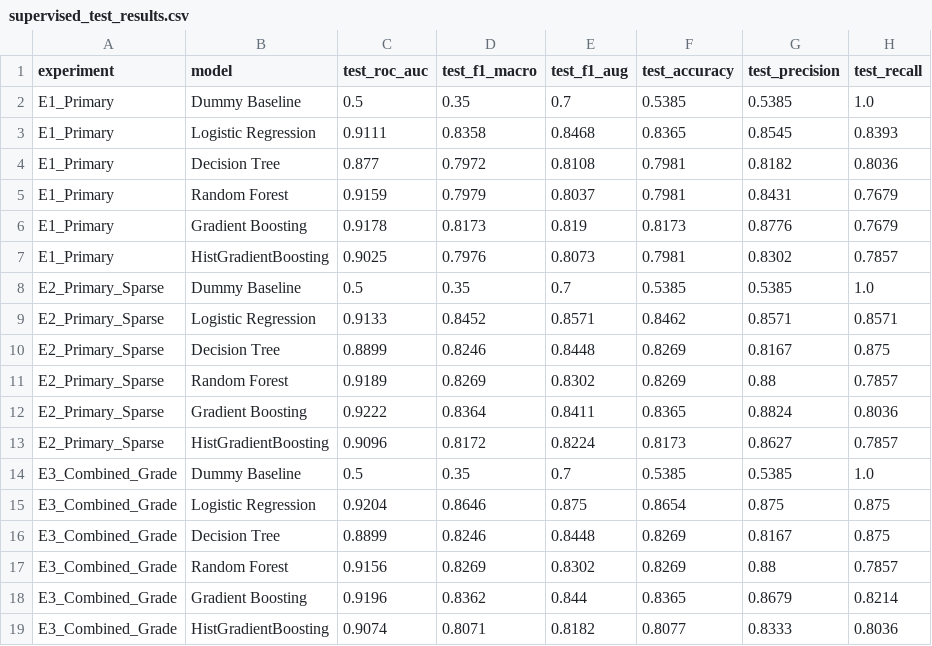
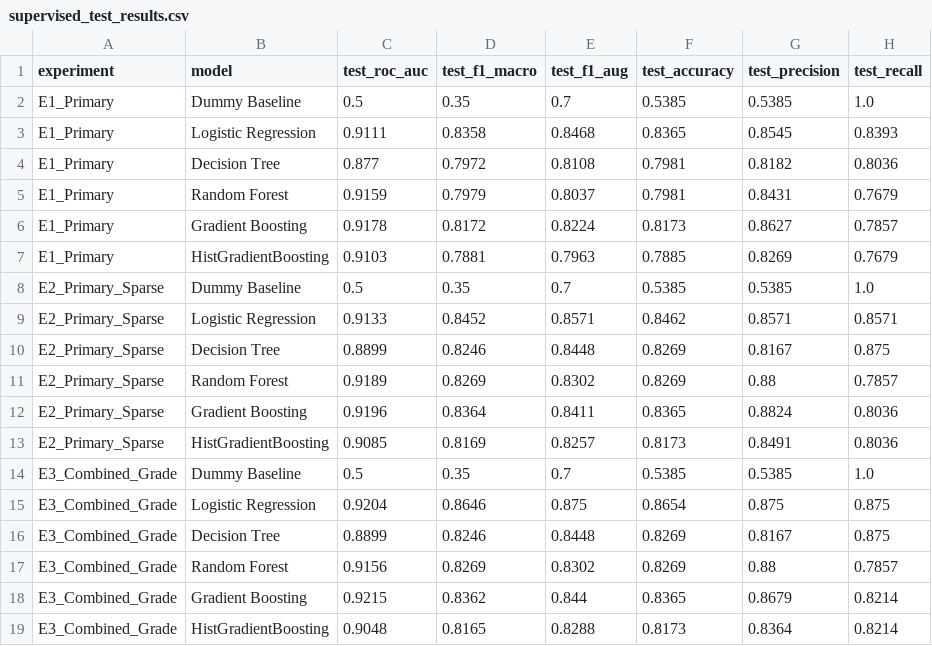
Before and after one commit to Shivesh-2307/Educational-Data-Mining, a CSV file: SHAP_Analysis/outputs/tables/supervised_test_results.csv, drawn as a sheet.

```diff
--- a/SHAP_Analysis/outputs/tables/supervised_test_results.csv
+++ b/SHAP_Analysis/outputs/tables/supervised_test_results.csv
@@ -5,4 +5,4 @@ E1_Primary,Decision Tree,0.877,0.7972,0.8108,0.7981,0.8182,0.8036
 E1_Primary,Random Forest,0.9159,0.7979,0.8037,0.7981,0.8431,0.7679
-E1_Primary,Gradient Boosting,0.9178,0.8173,0.819,0.8173,0.8776,0.7679
-E1_Primary,HistGradientBoosting,0.9025,0.7976,0.8073,0.7981,0.8302,0.7857
+E1_Primary,Gradient Boosting,0.9178,0.8172,0.8224,0.8173,0.8627,0.7857
+E1_Primary,HistGradientBoosting,0.9103,0.7881,0.7963,0.7885,0.8269,0.7679
 E2_Primary_Sparse,Dummy Baseline,0.5,0.35,0.7,0.5385,0.5385,1.0
@@ -11,4 +11,4 @@ E2_Primary_Sparse,Decision Tree,0.8899,0.8246,0.8448,0.8269,0.8167,0.875
 E2_Primary_Sparse,Random Forest,0.9189,0.8269,0.8302,0.8269,0.88,0.7857
-E2_Primary_Sparse,Gradient Boosting,0.9222,0.8364,0.8411,0.8365,0.8824,0.8036
-E2_Primary_Sparse,HistGradientBoosting,0.9096,0.8172,0.8224,0.8173,0.8627,0.7857
+E2_Primary_Sparse,Gradient Boosting,0.9196,0.8364,0.8411,0.8365,0.8824,0.8036
+E2_Primary_Sparse,HistGradientBoosting,0.9085,0.8169,0.8257,0.8173,0.8491,0.8036
 E3_Combined_Grade,Dummy Baseline,0.5,0.35,0.7,0.5385,0.5385,1.0
@@ -17,3 +17,3 @@ E3_Combined_Grade,Decision Tree,0.8899,0.8246,0.8448,0.8269,0.8167,0.875
 E3_Combined_Grade,Random Forest,0.9156,0.8269,0.8302,0.8269,0.88,0.7857
-E3_Combined_Grade,Gradient Boosting,0.9196,0.8362,0.844,0.8365,0.8679,0.8214
-E3_Combined_Grade,HistGradientBoosting,0.9074,0.8071,0.8182,0.8077,0.8333,0.8036
+E3_Combined_Grade,Gradient Boosting,0.9215,0.8362,0.844,0.8365,0.8679,0.8214
+E3_Combined_Grade,HistGradientBoosting,0.9048,0.8165,0.8288,0.8173,0.8364,0.8214
```
Also changed, not shown: SHAP_Analysis/outputs/tables/grade_stratified_results.csv, SHAP_Analysis/outputs/tables/shap_feature_importance_behavioral.csv, 21 other files.
